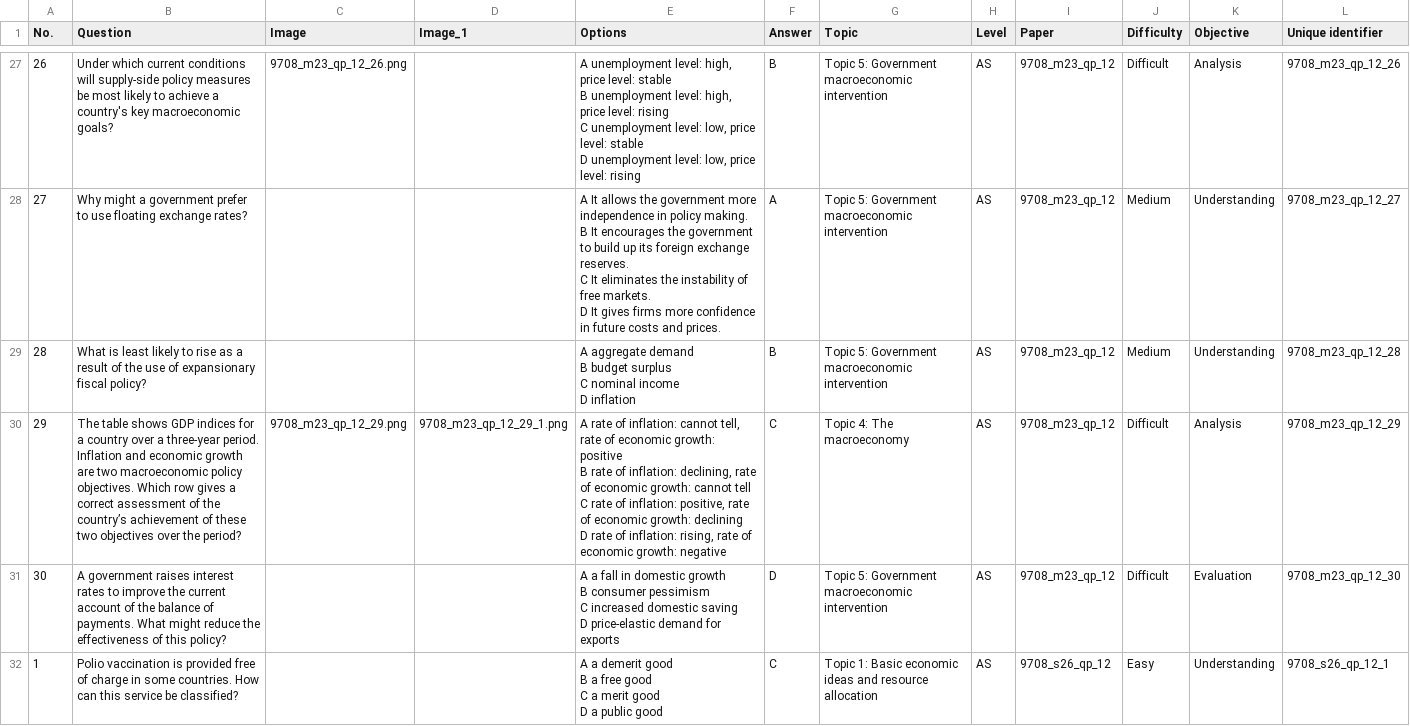
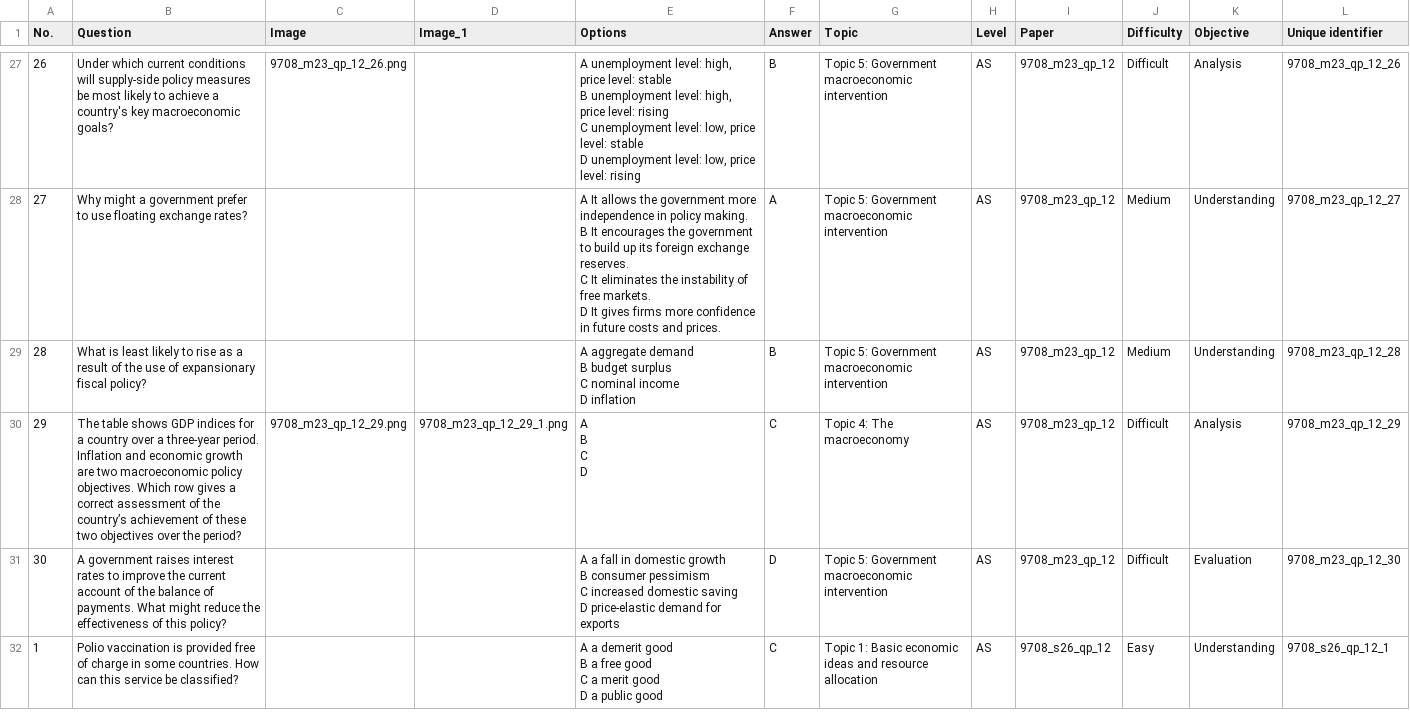
Before and after one commit to meamynhardt/EconQBank, a CSV file: Economics QBank - Qbank.csv, drawn as a sheet; only a part is shown, gaps mark what is left out.

Commit message:
change code

```diff
--- a/Economics QBank - Qbank.csv
+++ b/Economics QBank - Qbank.csv
@@ -116,6 +116,6 @@ C nominal income
 D inflation",B,Topic 5: Government macroeconomic intervention,AS,9708_m23_qp_12,Medium,Understanding,9708_m23_qp_12_28
-29,The table shows GDP indices for a country over a three-year period. Inflation and economic growth are two macroeconomic policy objectives. Which row gives a correct assessment of the country’s achievement of these two objectives over the period?,9708_m23_qp_12_29.png,9708_m23_qp_12_29_1.png,"A rate of inflation: cannot tell, rate of economic growth: positive
-B rate of inflation: declining, rate of economic growth: cannot tell
-C rate of inflation: positive, rate of economic growth: declining
-D rate of inflation: rising, rate of economic growth: negative",C,Topic 4: The macroeconomy,AS,9708_m23_qp_12,Difficult,Analysis,9708_m23_qp_12_29
+29,The table shows GDP indices for a country over a three-year period. Inflation and economic growth are two macroeconomic policy objectives. Which row gives a correct assessment of the country’s achievement of these two objectives over the period?,9708_m23_qp_12_29.png,9708_m23_qp_12_29_1.png,"A
+B
+C
+D",C,Topic 4: The macroeconomy,AS,9708_m23_qp_12,Difficult,Analysis,9708_m23_qp_12_29
 30,A government raises interest rates to improve the current account of the balance of payments. What might reduce the effectiveness of this policy?,,,"A a fall in domestic growth
```
